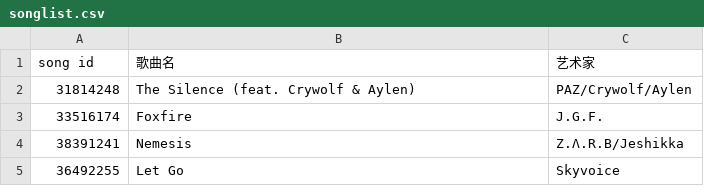
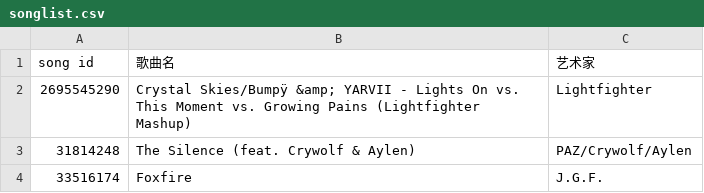
Before and after one commit to im3flower/Melodic-Dubstep-vote, a CSV file: songlist.csv, drawn as a sheet; only a part is shown; the shorter side is filled out with more unchanged rows.

Commit message:
Update songlist.csv

```diff
--- a/songlist.csv
+++ b/songlist.csv
@@ -1,2 +1,3 @@
 song id, 歌曲名, 艺术家
+2695545290,Crystal Skies/Bumpÿ &amp; YARVII - Lights On vs. This Moment vs. Growing Pains (Lightfighter Mashup),Lightfighter
 31814248,The Silence (feat. Crywolf & Aylen),PAZ/Crywolf/Aylen
```
